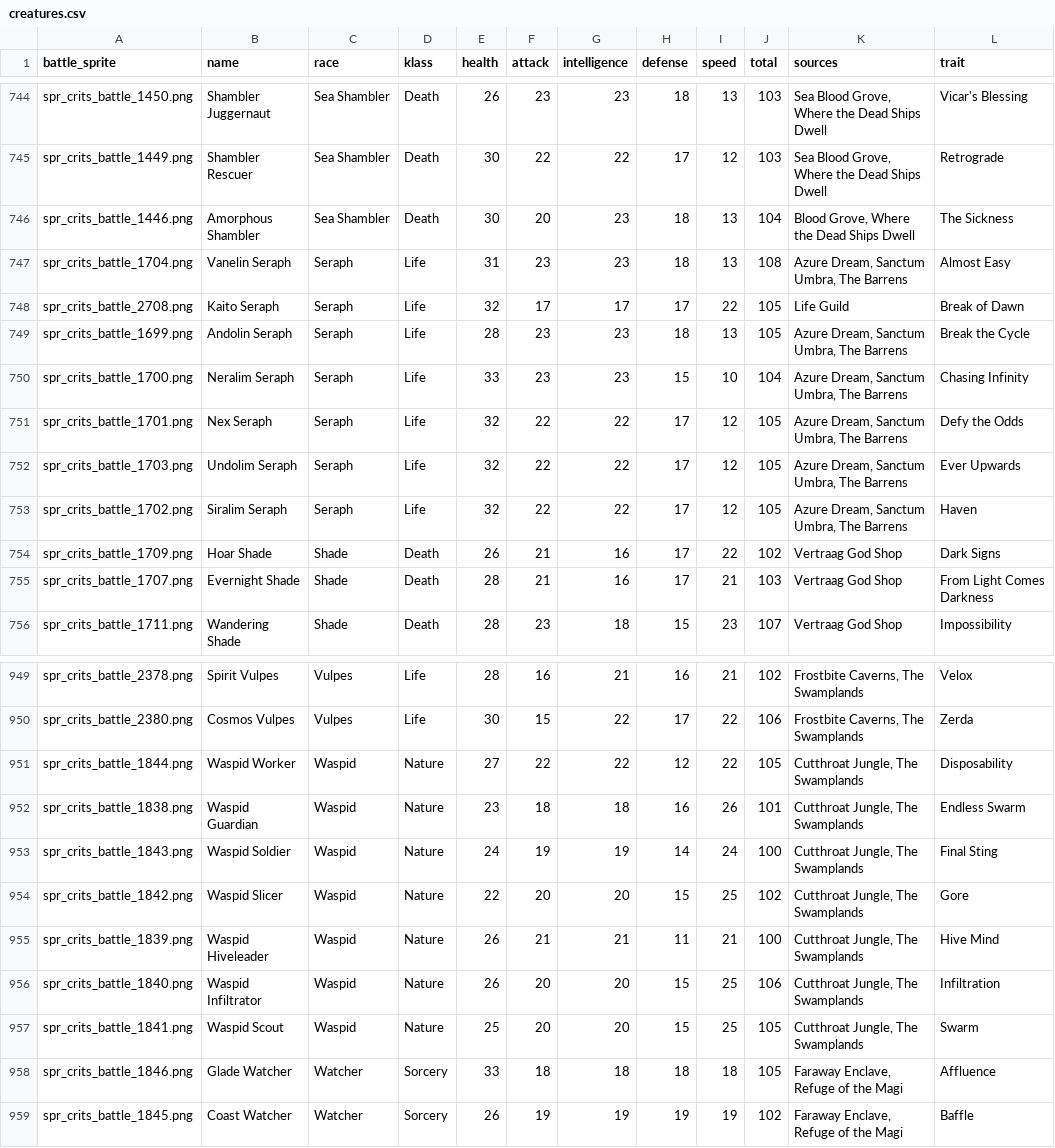
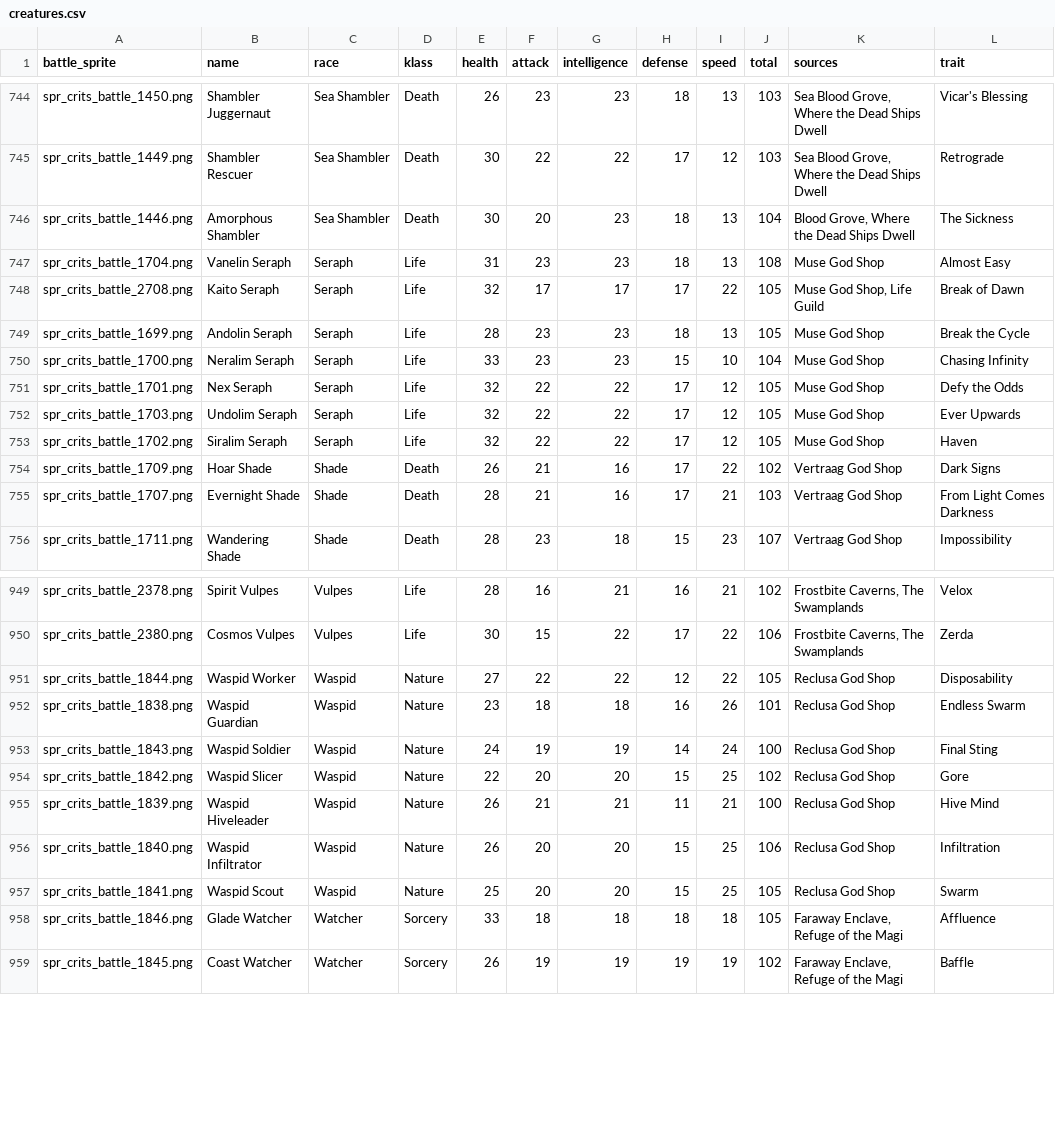
Before and after one commit to rovermicrover/siralim-ultimate-api, a CSV file: app/data/creatures.csv, drawn as a sheet; only a part is shown, gaps mark what is left out; the diff covers the shown part only.

```diff
--- a/app/data/creatures.csv
+++ b/app/data/creatures.csv
@@ -746,9 +746,9 @@ spr_crits_battle_1449.png,Shambler Rescuer,Sea Shambler,Death,30,22,22,17,12,103
 spr_crits_battle_1446.png,Amorphous Shambler,Sea Shambler,Death,30,20,23,18,13,104,"Blood Grove, Where the Dead Ships Dwell",The Sickness
-spr_crits_battle_1704.png,Vanelin Seraph,Seraph,Life,31,23,23,18,13,108,"Azure Dream, Sanctum Umbra, The Barrens",Almost Easy
-spr_crits_battle_2708.png,Kaito Seraph,Seraph,Life,32,17,17,17,22,105,Life Guild,Break of Dawn
-spr_crits_battle_1699.png,Andolin Seraph,Seraph,Life,28,23,23,18,13,105,"Azure Dream, Sanctum Umbra, The Barrens",Break the Cycle
-spr_crits_battle_1700.png,Neralim Seraph,Seraph,Life,33,23,23,15,10,104,"Azure Dream, Sanctum Umbra, The Barrens",Chasing Infinity
-spr_crits_battle_1701.png,Nex Seraph,Seraph,Life,32,22,22,17,12,105,"Azure Dream, Sanctum Umbra, The Barrens",Defy the Odds
-spr_crits_battle_1703.png,Undolim Seraph,Seraph,Life,32,22,22,17,12,105,"Azure Dream, Sanctum Umbra, The Barrens",Ever Upwards
-spr_crits_battle_1702.png,Siralim Seraph,Seraph,Life,32,22,22,17,12,105,"Azure Dream, Sanctum Umbra, The Barrens",Haven
+spr_crits_battle_1704.png,Vanelin Seraph,Seraph,Life,31,23,23,18,13,108,Muse God Shop,Almost Easy
+spr_crits_battle_2708.png,Kaito Seraph,Seraph,Life,32,17,17,17,22,105,"Muse God Shop, Life Guild",Break of Dawn
+spr_crits_battle_1699.png,Andolin Seraph,Seraph,Life,28,23,23,18,13,105,Muse God Shop,Break the Cycle
+spr_crits_battle_1700.png,Neralim Seraph,Seraph,Life,33,23,23,15,10,104,Muse God Shop,Chasing Infinity
+spr_crits_battle_1701.png,Nex Seraph,Seraph,Life,32,22,22,17,12,105,Muse God Shop,Defy the Odds
+spr_crits_battle_1703.png,Undolim Seraph,Seraph,Life,32,22,22,17,12,105,Muse God Shop,Ever Upwards
+spr_crits_battle_1702.png,Siralim Seraph,Seraph,Life,32,22,22,17,12,105,Muse God Shop,Haven
 spr_crits_battle_1709.png,Hoar Shade,Shade,Death,26,21,16,17,22,102,Vertraag God Shop,Dark Signs
@@ -950,9 +950,9 @@ spr_crits_battle_2378.png,Spirit Vulpes,Vulpes,Life,28,16,21,16,21,102,"Frostbit
 spr_crits_battle_2380.png,Cosmos Vulpes,Vulpes,Life,30,15,22,17,22,106,"Frostbite Caverns, The Swamplands",Zerda
-spr_crits_battle_1844.png,Waspid Worker,Waspid,Nature,27,22,22,12,22,105,"Cutthroat Jungle, The Swamplands",Disposability
-spr_crits_battle_1838.png,Waspid Guardian,Waspid,Nature,23,18,18,16,26,101,"Cutthroat Jungle, The Swamplands",Endless Swarm
-spr_crits_battle_1843.png,Waspid Soldier,Waspid,Nature,24,19,19,14,24,100,"Cutthroat Jungle, The Swamplands",Final Sting
-spr_crits_battle_1842.png,Waspid Slicer,Waspid,Nature,22,20,20,15,25,102,"Cutthroat Jungle, The Swamplands",Gore
-spr_crits_battle_1839.png,Waspid Hiveleader,Waspid,Nature,26,21,21,11,21,100,"Cutthroat Jungle, The Swamplands",Hive Mind
-spr_crits_battle_1840.png,Waspid Infiltrator,Waspid,Nature,26,20,20,15,25,106,"Cutthroat Jungle, The Swamplands",Infiltration
-spr_crits_battle_1841.png,Waspid Scout,Waspid,Nature,25,20,20,15,25,105,"Cutthroat Jungle, The Swamplands",Swarm
+spr_crits_battle_1844.png,Waspid Worker,Waspid,Nature,27,22,22,12,22,105,Reclusa God Shop,Disposability
+spr_crits_battle_1838.png,Waspid Guardian,Waspid,Nature,23,18,18,16,26,101,Reclusa God Shop,Endless Swarm
+spr_crits_battle_1843.png,Waspid Soldier,Waspid,Nature,24,19,19,14,24,100,Reclusa God Shop,Final Sting
+spr_crits_battle_1842.png,Waspid Slicer,Waspid,Nature,22,20,20,15,25,102,Reclusa God Shop,Gore
+spr_crits_battle_1839.png,Waspid Hiveleader,Waspid,Nature,26,21,21,11,21,100,Reclusa God Shop,Hive Mind
+spr_crits_battle_1840.png,Waspid Infiltrator,Waspid,Nature,26,20,20,15,25,106,Reclusa God Shop,Infiltration
+spr_crits_battle_1841.png,Waspid Scout,Waspid,Nature,25,20,20,15,25,105,Reclusa God Shop,Swarm
 spr_crits_battle_1846.png,Glade Watcher,Watcher,Sorcery,33,18,18,18,18,105,"Faraway Enclave, Refuge of the Magi",Affluence
```
Also changed, not shown: 16 edited cells elsewhere in this file.
